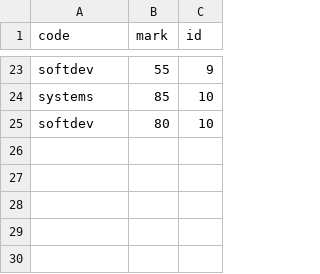
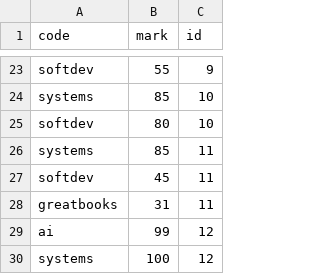
Before and after one commit to bertw2002/workRepo, a CSV file: 18_db-nmcrnch/data/courses.csv, drawn as a sheet; only a part is shown, gaps mark what is left out.

Commit message:
courses rows add

```diff
--- a/18_db-nmcrnch/data/courses.csv
+++ b/18_db-nmcrnch/data/courses.csv
@@ -25 +25,6 @@ systems,85,10
 softdev,80,10
+systems,85,11
+softdev,45,11
+greatbooks,31,11
+ai,99,12
+systems,100,12
```
Also changed, not shown: 2 other files.
